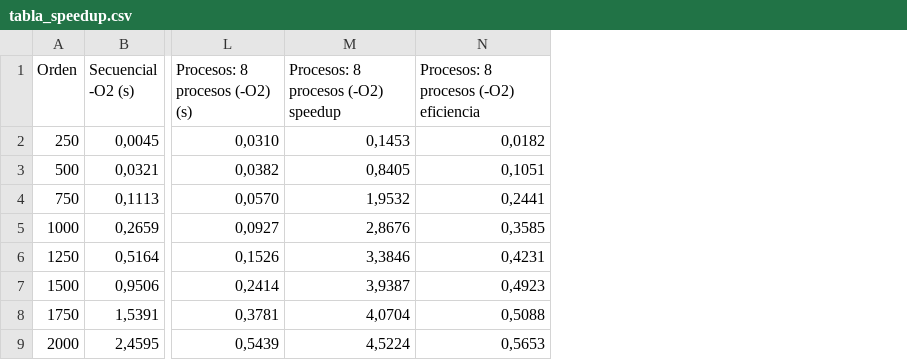
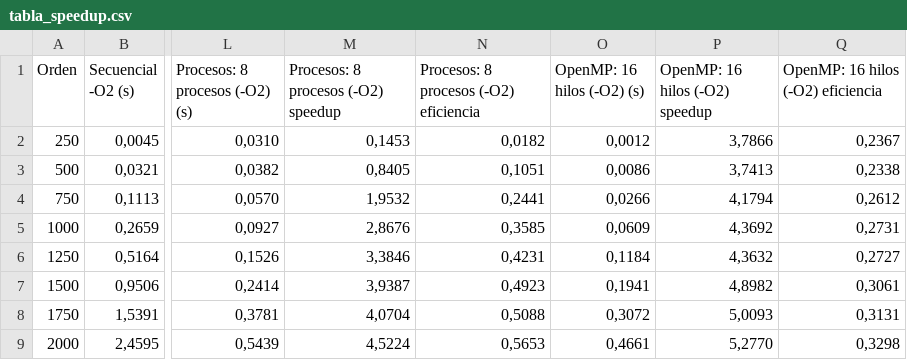
Before and after one commit to Sk3letr0n/Proyecto_HPC_2026-2, a CSV file: graficas/tabla_speedup.csv, drawn as a sheet; only a part is shown, gaps mark what is left out; the diff names each change by its address in the sheet, - before the commit and + after, or states it on an @@ line.

```diff
--- a/graficas/tabla_speedup.csv
+++ b/graficas/tabla_speedup.csv
+column O (OpenMP: 16 hilos (-O2) (s)), rows 2-9: 0,0012 | 0,0086 | 0,0266 | 0,0609 | 0,1184 | 0,1941 | 0,3072 | 0,4661
+column P (OpenMP: 16 hilos (-O2) speedup), rows 2-9: 3,7866 | 3,7413 | 4,1794 | 4,3692 | 4,3632 | 4,8982 | 5,0093 | 5,2770
+column Q, rows 1-9: OpenMP: 16 hilos (-O2) eficiencia | 0,2367 | 0,2338 | 0,2612 | 0,2731 | 0,2727 | 0,3061 | 0,3131 | 0,3298
```
Also changed, not shown: graficas/tabla_paralelizacion.csv, 17 other files.
